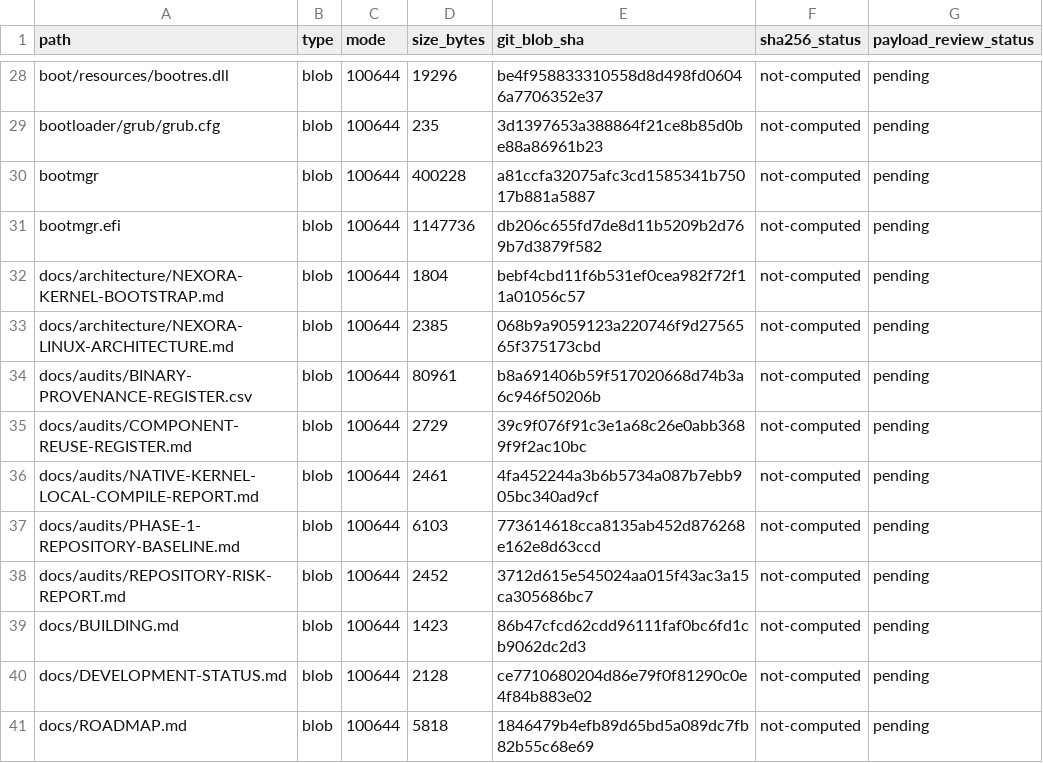
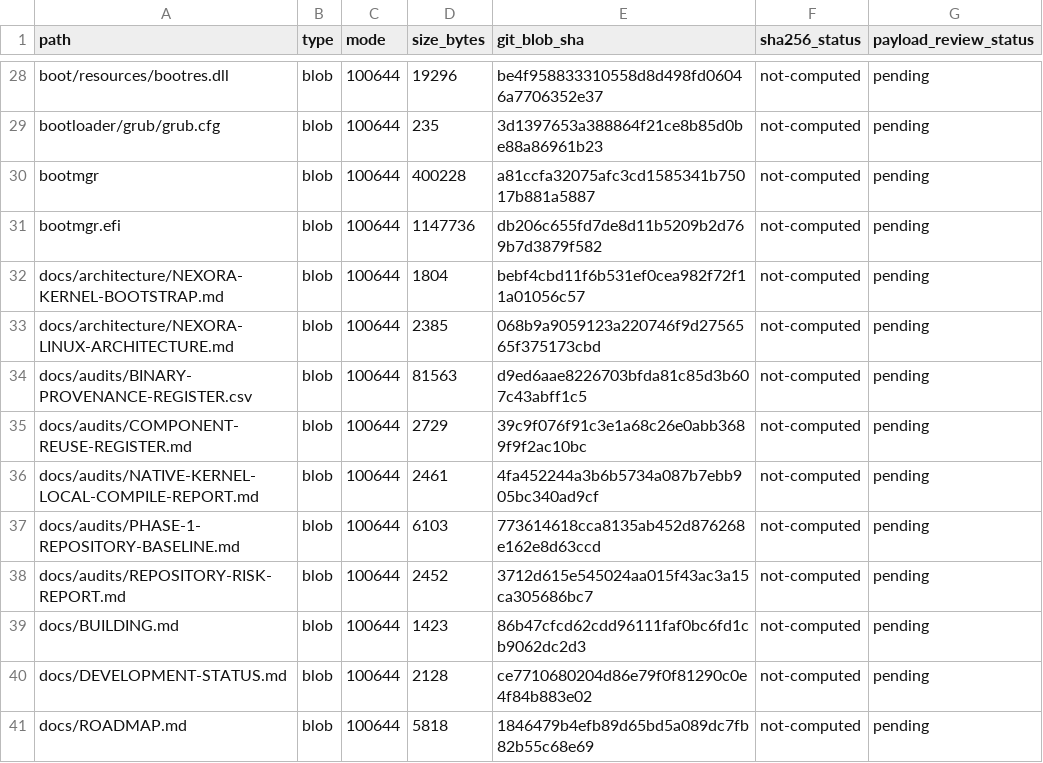
Before and after one commit to ravaunrichards/Nexora_English_64, a CSV file: docs/audits/COMPLETE-FILE-INVENTORY.csv, drawn as a sheet; only a part is shown, gaps mark what is left out.

Commit message:
Refresh binary provenance register inventory entry

```diff
--- a/docs/audits/COMPLETE-FILE-INVENTORY.csv
+++ b/docs/audits/COMPLETE-FILE-INVENTORY.csv
@@ -33,3 +33,3 @@ path,type,mode,size_bytes,git_blob_sha,sha256_status,payload_review_status
 "docs/architecture/NEXORA-LINUX-ARCHITECTURE.md",blob,"100644",2385,068b9a9059123a220746f9d2756565f375173cbd,not-computed,pending
-"docs/audits/BINARY-PROVENANCE-REGISTER.csv",blob,"100644",80961,b8a691406b59f517020668d74b3a6c946f50206b,not-computed,pending
+"docs/audits/BINARY-PROVENANCE-REGISTER.csv",blob,"100644",81563,d9ed6aae8226703bfda81c85d3b607c43abff1c5,not-computed,pending
 "docs/audits/COMPONENT-REUSE-REGISTER.md",blob,"100644",2729,39c9f076f91c3e1a68c26e0abb3689f9f2ac10bc,not-computed,pending
```
